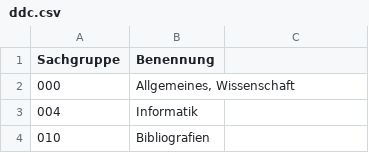
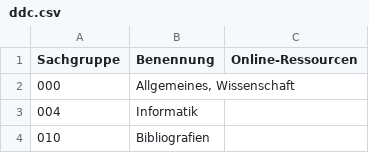
Before and after one commit to literarymachine/ddc, a CSV file: ddc.csv, drawn as a sheet; only a part is shown; the diff names each change by its address in the sheet, - before the commit and + after, or states it on an @@ line.

Commit message:
added 3rd column

```diff
--- a/ddc.csv
+++ b/ddc.csv
-C1: (empty)
+C1: Online-Ressourcen
```
